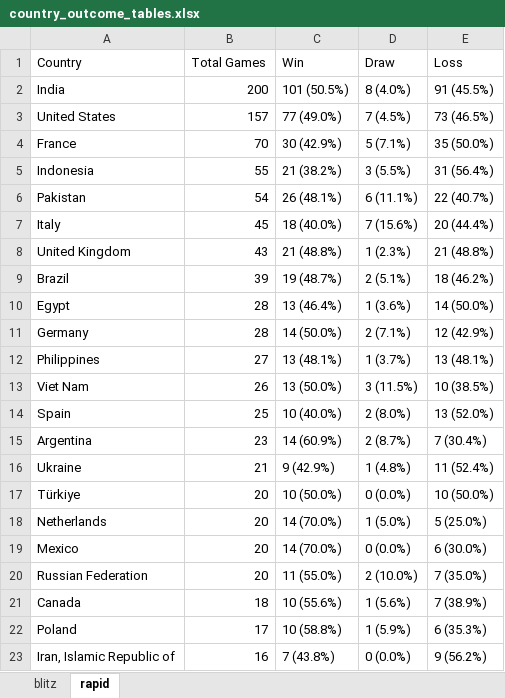
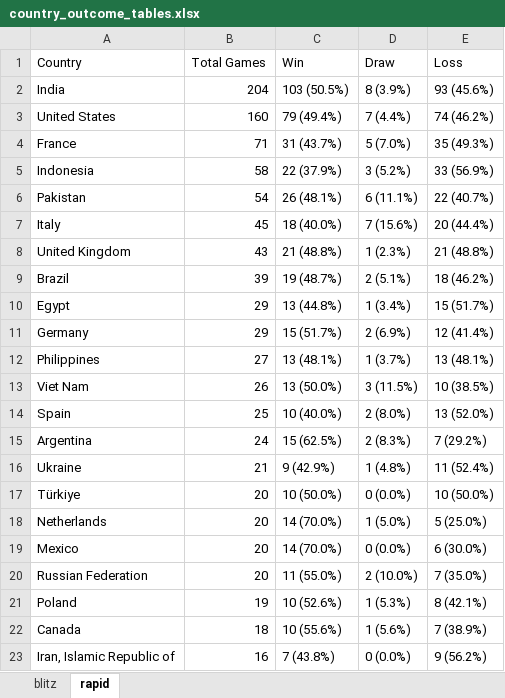
Before and after one commit to DaniyalAtiq9/chess_analytics_bot, an Excel workbook: data/country_outcome_tables.xlsx, sheet rapid, drawn as a sheet; values as stored, in another font and other column widths than the file's, no borders; removed rows and columns are numbered as before the commit, all else as after; the diff names each change by its address in the sheet, - before the commit and + after, or states it on an @@ line.

```diff
--- a/data/country_outcome_tables.xlsx (sheet rapid)
+++ b/data/country_outcome_tables.xlsx (sheet rapid)
-B2 (Total Games): 200
+B2 (Total Games): 204
-C2 (Win): 101 (50.5%)
+C2 (Win): 103 (50.5%)
-D2 (Draw): 8 (4.0%)
+D2 (Draw): 8 (3.9%)
-E2 (Loss): 91 (45.5%)
+E2 (Loss): 93 (45.6%)
-B3 (Total Games): 157
+B3 (Total Games): 160
-C3 (Win): 77 (49.0%)
+C3 (Win): 79 (49.4%)
-D3 (Draw): 7 (4.5%)
+D3 (Draw): 7 (4.4%)
-E3 (Loss): 73 (46.5%)
+E3 (Loss): 74 (46.2%)
-B4 (Total Games): 70
+B4 (Total Games): 71
-C4 (Win): 30 (42.9%)
+C4 (Win): 31 (43.7%)
-D4 (Draw): 5 (7.1%)
+D4 (Draw): 5 (7.0%)
-E4 (Loss): 35 (50.0%)
+E4 (Loss): 35 (49.3%)
-B5 (Total Games): 55
+B5 (Total Games): 58
-C5 (Win): 21 (38.2%)
+C5 (Win): 22 (37.9%)
-D5 (Draw): 3 (5.5%)
+D5 (Draw): 3 (5.2%)
-E5 (Loss): 31 (56.4%)
+E5 (Loss): 33 (56.9%)
-B10:B11 (Total Games): 28
+B10:B11 (Total Games): 29
-C10 (Win): 13 (46.4%)
+C10 (Win): 13 (44.8%)
-D10 (Draw): 1 (3.6%)
+D10 (Draw): 1 (3.4%)
-E10 (Loss): 14 (50.0%)
+E10 (Loss): 15 (51.7%)
-C11 (Win): 14 (50.0%)
+C11 (Win): 15 (51.7%)
-D11 (Draw): 2 (7.1%)
+D11 (Draw): 2 (6.9%)
-E11 (Loss): 12 (42.9%)
+E11 (Loss): 12 (41.4%)
-B15 (Total Games): 23
+B15 (Total Games): 24
-C15 (Win): 14 (60.9%)
+C15 (Win): 15 (62.5%)
-D15 (Draw): 2 (8.7%)
+D15 (Draw): 2 (8.3%)
-E15 (Loss): 7 (30.4%)
+E15 (Loss): 7 (29.2%)
+row 21: Poland | 19 | 10 (52.6%) | 1 (5.3%) | 8 (42.1%)
-row 22: Poland | 17 | 10 (58.8%) | 1 (5.9%) | 6 (35.3%)
```
Also changed, not shown: sheet blitz, 11 other files.
